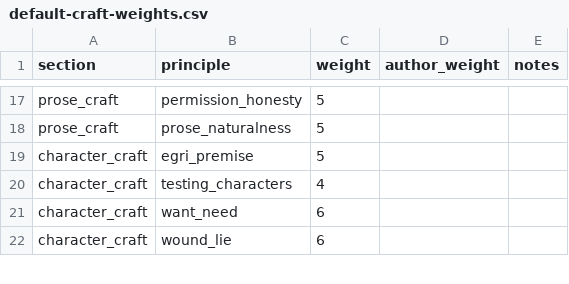
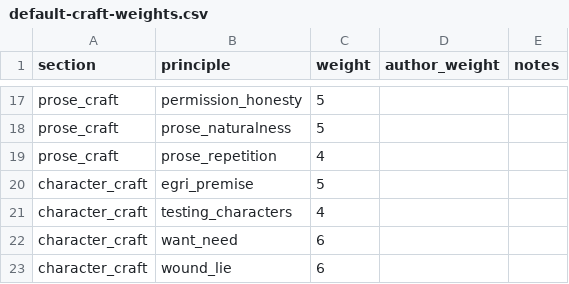
Before and after one commit to benjaminsnorris/storyforge, a CSV file: references/default-craft-weights.csv, drawn as a sheet; only a part is shown, gaps mark what is left out.

```diff
--- a/references/default-craft-weights.csv
+++ b/references/default-craft-weights.csv
@@ -18,2 +18,3 @@ prose_craft|permission_honesty|5||
 prose_craft|prose_naturalness|5||
+prose_craft|prose_repetition|4||
 character_craft|egri_premise|5||
```
Also changed, not shown: references/diagnostics.csv, 1 other file.
